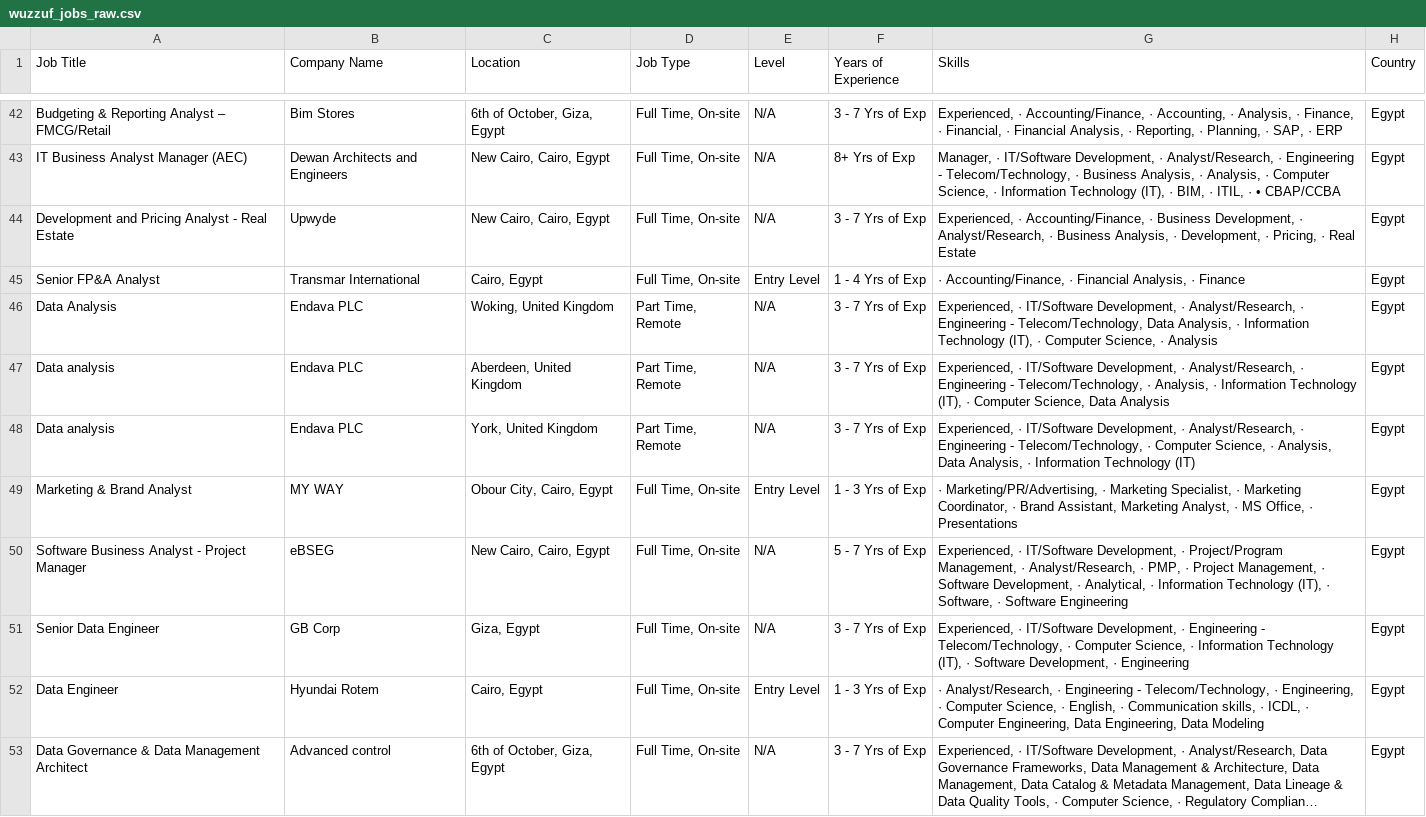
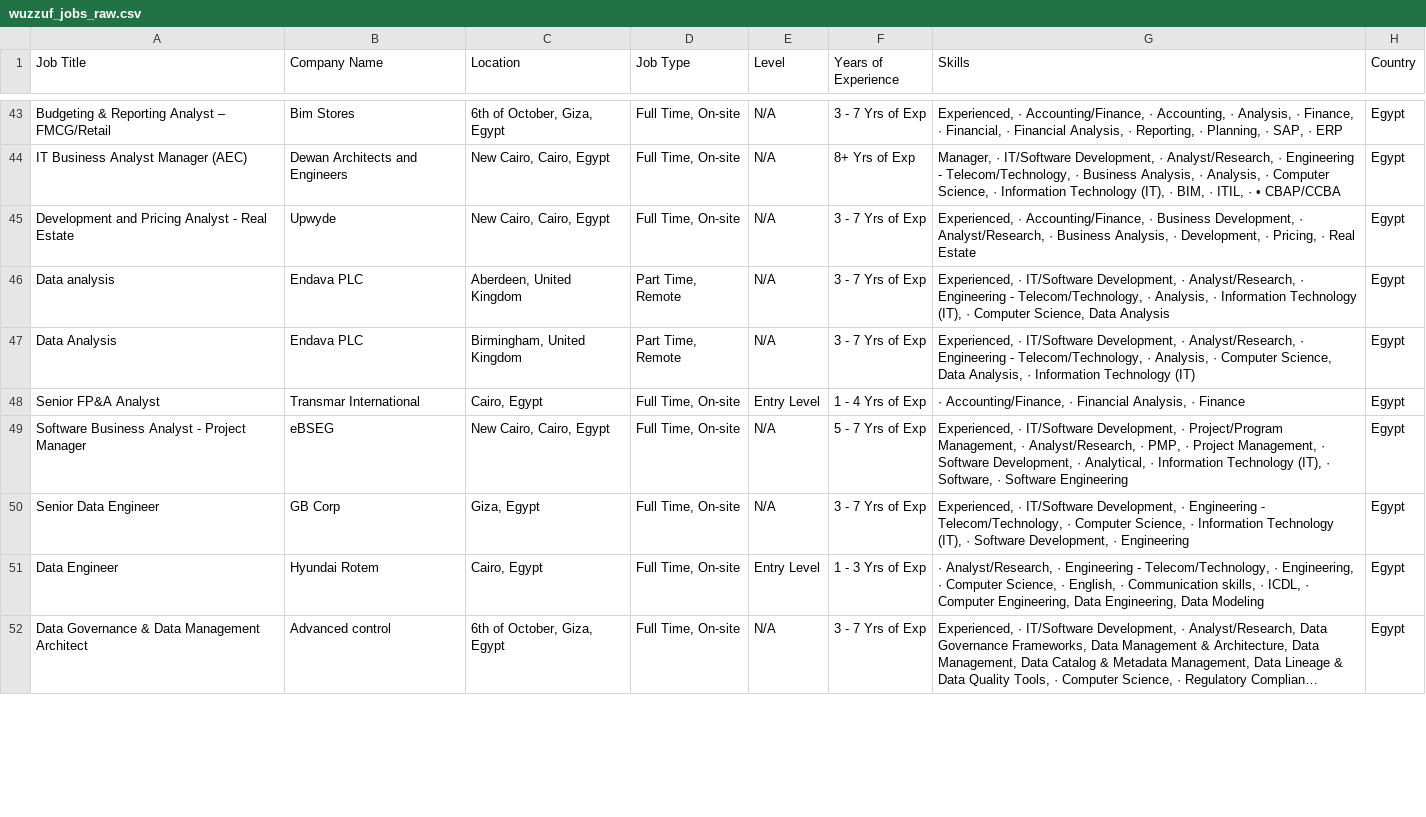
Before and after one commit to hazemtarek-mel/Wuzzuf-Job-Market, a CSV file: data/wuzzuf_jobs_raw.csv, drawn as a sheet; only a part is shown, gaps mark what is left out; long unchanged cells end in …; the diff covers the shown part only.

```diff
--- a/data/wuzzuf_jobs_raw.csv
+++ b/data/wuzzuf_jobs_raw.csv
@@ -44,7 +45,5 @@ IT Business Analyst Manager (AEC),Dewan Architects and Engineers ,"New Cairo, Ca
 Development and Pricing Analyst - Real Estate,Upwyde,"New Cairo, Cairo, Egypt","Full Time, On-site",N/A, 3 - 7 Yrs of Exp,"Experienced, · Accounting/Finance, · Business Development, · Analyst/Research, · Business Analysis, · Development, · Pricing, · Real Estate",Egypt
+Data analysis,Endava PLC,"Aberdeen, United Kingdom","Part Time, Remote",N/A, 3 - 7 Yrs of Exp,"Experienced, · IT/Software Development, · Analyst/Research, · Engineering - Telecom/Technology, · Analysis, · Information Technology (IT), · Computer Science, Data Analysis",Egypt
+Data Analysis,Endava PLC,"Birmingham, United Kingdom","Part Time, Remote",N/A, 3 - 7 Yrs of Exp,"Experienced, · IT/Software Development, · Analyst/Research, · Engineering - Telecom/Technology, · Analysis, · Computer Science, Data Analysis, · Information Technology (IT)",Egypt
 Senior FP&A Analyst,Transmar International ,"Cairo, Egypt","Full Time, On-site",Entry Level, 1 - 4 Yrs of Exp,"· Accounting/Finance, · Financial Analysis, · Finance",Egypt
-Data Analysis,Endava PLC,"Woking, United Kingdom","Part Time, Remote",N/A, 3 - 7 Yrs of Exp,"Experienced, · IT/Software Development, · Analyst/Research, · Engineering - Telecom/Technology, Data Analysis, · Information Technology (IT), · Computer Science, · Analysis",Egypt
-Data analysis,Endava PLC,"Aberdeen, United Kingdom","Part Time, Remote",N/A, 3 - 7 Yrs of Exp,"Experienced, · IT/Software Development, · Analyst/Research, · Engineering - Telecom/Technology, · Analysis, · Information Technology (IT), · Computer Science, Data Analysis",Egypt
-Data analysis,Endava PLC,"York, United Kingdom","Part Time, Remote",N/A, 3 - 7 Yrs of Exp,"Experienced, · IT/Software Development, · Analyst/Research, · Engineering - Telecom/Technology, · Computer Science, · Analysis, Data Analysis, · Information Technology (IT)",Egypt
-Marketing & Brand Analyst,MY WAY,"Obour City, Cairo, Egypt","Full Time, On-site",Entry Level, 1 - 3 Yrs of Exp,"· Marketing/PR/Advertising, · Marketing Specialist, · Marketing Coordinator, · Brand Assistant, Marketing Analyst, · MS Office, · Presentations",Egypt
 Software Business Analyst - Project Manager,eBSEG,"New Cairo, Cairo, Egypt","Full Time, On-site",N/A, 5 - 7 Yrs of Exp,"Experienced, · IT/Software Development, · Project/Program Management, · Analyst/Research, · PMP, · Project Management, · Software Development, · Analytical, · Information Technology (IT), · Software, · Software Engineering",Egypt
```
Also changed, not shown: 7 added rows, 4 removed rows, 3 moved rows and 5 edited cells elsewhere in this file.
